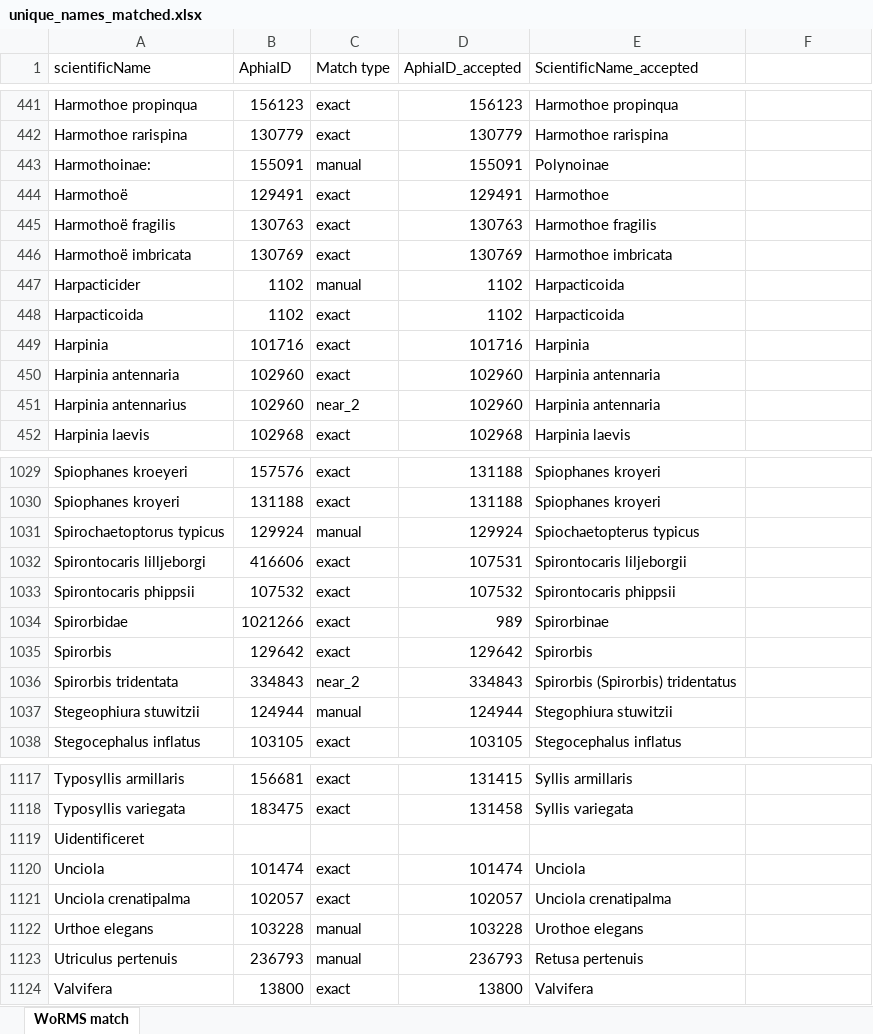
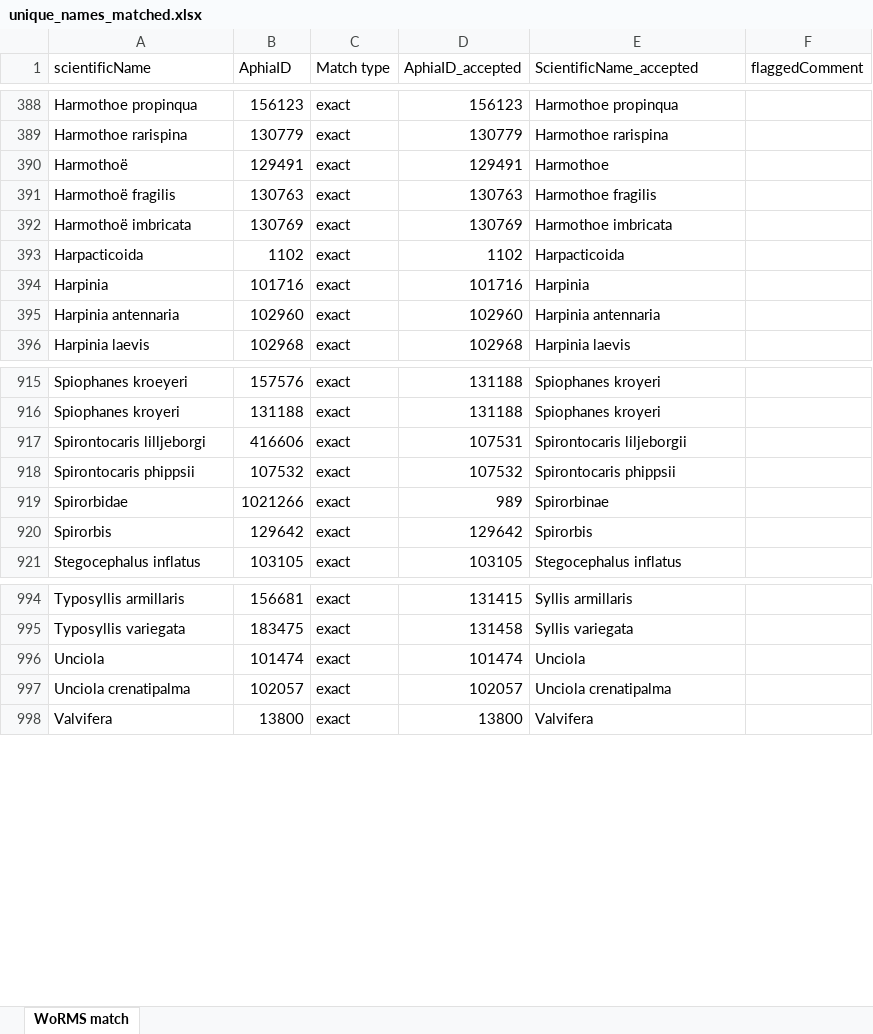
Before and after one commit to hanna-modin/benth-marc, an Excel workbook: AU/unique_names_matched.xlsx, sheet WoRMS match, drawn as a sheet; only a part is shown, gaps mark what is left out; values as stored, in another font and other column widths than the file's, no borders; removed rows and columns are numbered as before the commit, all else as after; the diff covers the shown part only; the diff names each change by its address in the sheet, - before the commit and + after, or states it on an @@ line.

```diff
--- a/AU/unique_names_matched.xlsx (sheet WoRMS match)
+++ b/AU/unique_names_matched.xlsx (sheet WoRMS match)
-F1: (empty)
+F1: flaggedComment
-row 443: Harmothoinae: | 155091 | manual | 155091 | Polynoinae
-row 447: Harpacticider | 1102 | manual | 1102 | Harpacticoida
@@ row 451 moved to row 1094: Harpinia antennarius @@
-row 1031: Spirochaetoptorus typicus | 129924 | manual | 129924 | Spiochaetopterus typicus
@@ row 1036 moved to row 1099: Spirorbis tridentata @@
-row 1037: Stegeophiura stuwitzii | 124944 | manual | 124944 | Stegophiura stuwitzii
@@ row 1119 moved to row 1143: Uidentificeret @@
-row 1122: Urthoe elegans | 103228 | manual | 103228 | Urothoe elegans
-row 1123: Utriculus pertenuis | 236793 | manual | 236793 | Retusa pertenuis
```
Also changed, not shown: 53 added rows, 47 removed rows and 72 moved rows elsewhere in this sheet, 1 other file.
